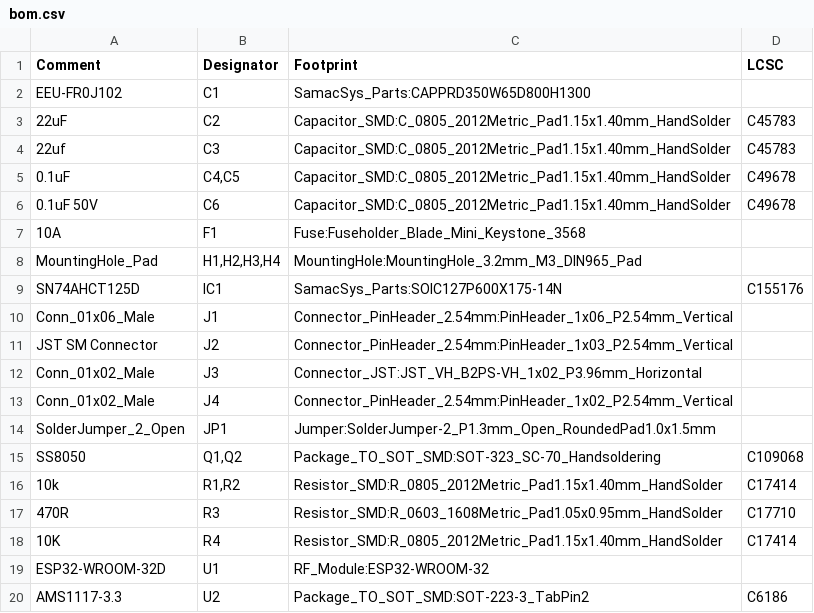
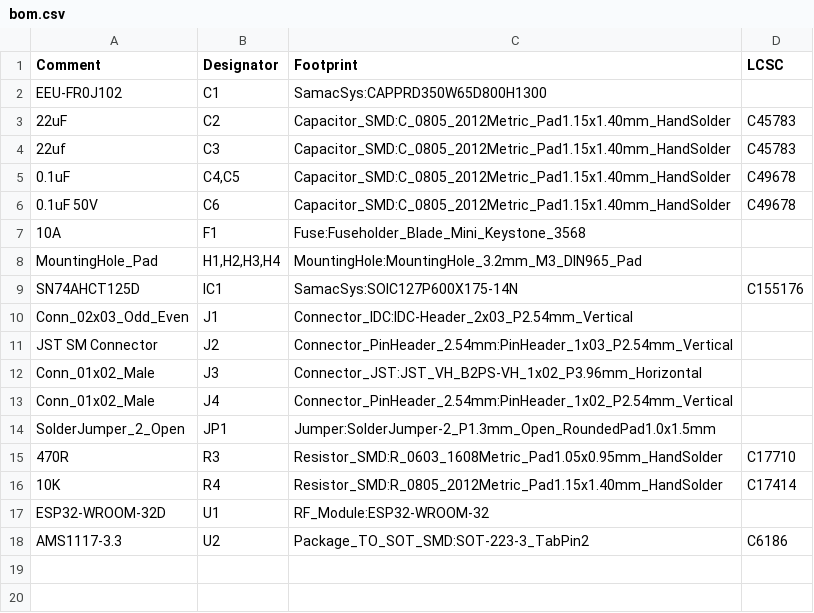
Before and after one commit to marknotgeorge/WLED-Module, a CSV file: bom.csv, drawn as a sheet.

```diff
--- a/bom.csv
+++ b/bom.csv
@@ -1,3 +1,3 @@
 Comment,Designator,Footprint,LCSC
-"EEU-FR0J102","C1","SamacSys_Parts:CAPPRD350W65D800H1300",""
+"EEU-FR0J102","C1","SamacSys:CAPPRD350W65D800H1300",""
 "22uF","C2","Capacitor_SMD:C_0805_2012Metric_Pad1.15x1.40mm_HandSolder","C45783"
@@ -8,4 +8,4 @@ Comment,Designator,Footprint,LCSC
 "MountingHole_Pad","H1,H2,H3,H4","MountingHole:MountingHole_3.2mm_M3_DIN965_Pad",""
-"SN74AHCT125D","IC1","SamacSys_Parts:SOIC127P600X175-14N","C155176"
-"Conn_01x06_Male","J1","Connector_PinHeader_2.54mm:PinHeader_1x06_P2.54mm_Vertical",""
+"SN74AHCT125D","IC1","SamacSys:SOIC127P600X175-14N","C155176"
+"Conn_02x03_Odd_Even","J1","Connector_IDC:IDC-Header_2x03_P2.54mm_Vertical",""
 "JST SM Connector","J2","Connector_PinHeader_2.54mm:PinHeader_1x03_P2.54mm_Vertical",""
@@ -14,4 +14,2 @@ Comment,Designator,Footprint,LCSC
 "SolderJumper_2_Open","JP1","Jumper:SolderJumper-2_P1.3mm_Open_RoundedPad1.0x1.5mm",""
-"SS8050","Q1,Q2","Package_TO_SOT_SMD:SOT-323_SC-70_Handsoldering","C109068"
-"10k","R1,R2","Resistor_SMD:R_0805_2012Metric_Pad1.15x1.40mm_HandSolder","C17414"
 "470R","R3","Resistor_SMD:R_0603_1608Metric_Pad1.05x0.95mm_HandSolder","C17710"
```
Also changed, not shown: Fabrication/WLED Module-top-pos.csv, 16 other files.
